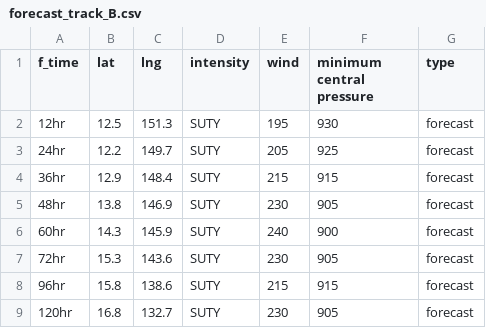
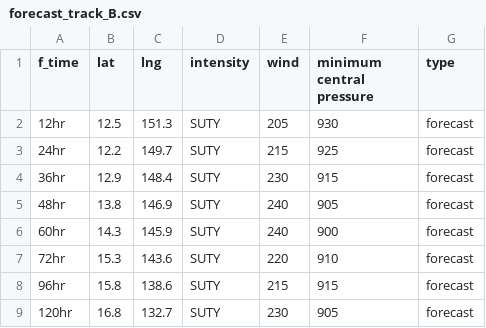
Before and after one commit to zax41006-bot/GHMWS-TC-GIS, a CSV file: forecast_track_B.csv, drawn as a sheet.

Commit message:
update

```diff
--- a/forecast_track_B.csv
+++ b/forecast_track_B.csv
@@ -1,8 +1,8 @@
 f_time,lat,lng,intensity,wind,minimum central pressure,type
-12hr,12.5,151.3,SUTY,195,930,forecast
-24hr,12.2,149.7,SUTY,205,925,forecast
-36hr,12.9,148.4,SUTY,215,915,forecast
-48hr,13.8,146.9,SUTY,230,905,forecast
+12hr,12.5,151.3,SUTY,205,930,forecast
+24hr,12.2,149.7,SUTY,215,925,forecast
+36hr,12.9,148.4,SUTY,230,915,forecast
+48hr,13.8,146.9,SUTY,240,905,forecast
 60hr,14.3,145.9,SUTY,240,900,forecast
-72hr,15.3,143.6,SUTY,230,905,forecast
+72hr,15.3,143.6,SUTY,220,910,forecast
 96hr,15.8,138.6,SUTY,215,915,forecast
```
